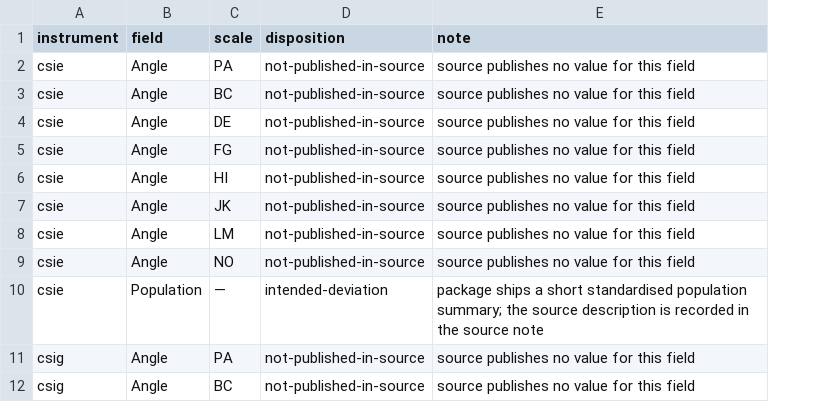
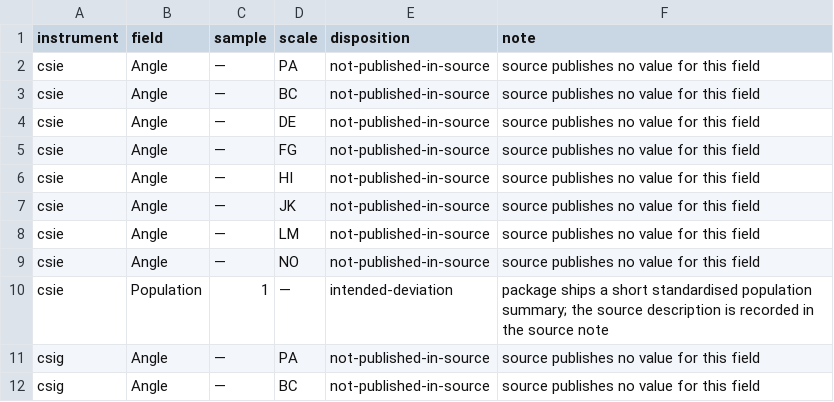
Before and after one commit to jmgirard/circumplex, a CSV file: data-raw/norms-audit-dispositions.csv, drawn as a sheet; only a part is shown; the diff names each change by its address in the sheet, - before the commit and + after, or states it on an @@ line.

Commit message:
M74: sample-keyed norms audit join, per-(instrument,sample) batch, batch-3 shelf intake

```diff
--- a/data-raw/norms-audit-dispositions.csv
+++ b/data-raw/norms-audit-dispositions.csv
+column C (sample), rows 2-12: — | — | — | — | — | — | — | — | 1 | — | —
```
Also changed, not shown: data-raw/norms-audit-ledger.csv, 13 other files.
